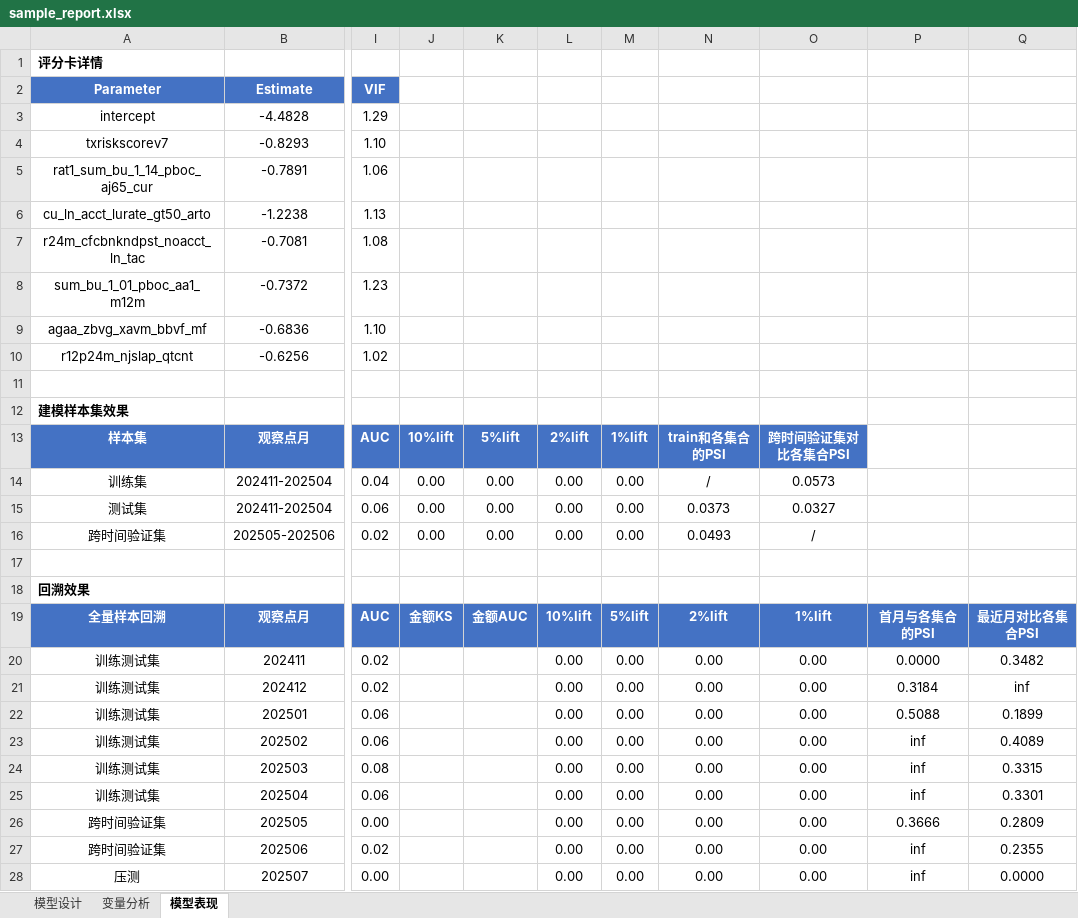
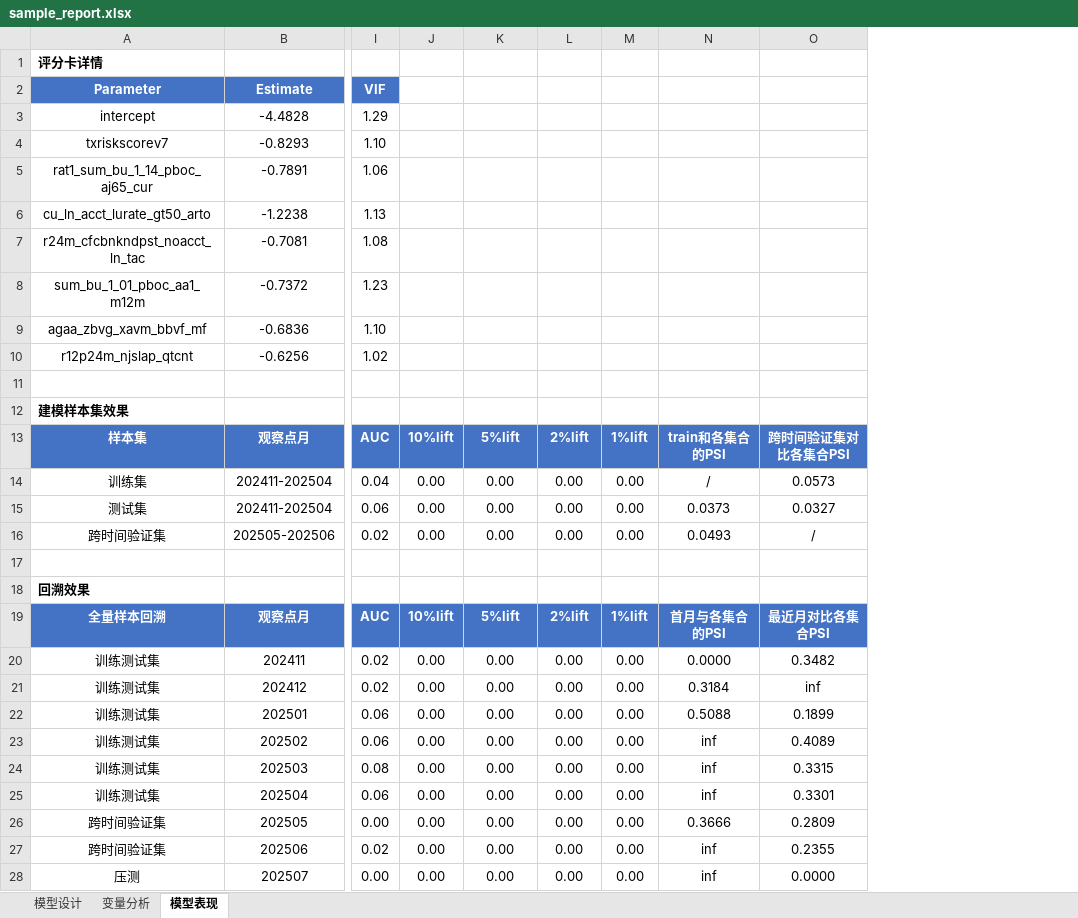
Before and after one commit to jolemon/ModelPipeline, an Excel workbook: sample_report.xlsx, sheet 模型表现, drawn as a sheet; only a part is shown, gaps mark what is left out; values as stored, in another font and other column widths than the file's, no borders; conditional formats not drawn; removed rows and columns are numbered as before the commit, all else as after; the diff covers the shown part only; the diff names each change by its address in the sheet, - before the commit and + after, or states it on an @@ line.

```diff
--- a/sample_report.xlsx (sheet 模型表现)
+++ b/sample_report.xlsx (sheet 模型表现)
-column N, rows 13-28: train和各集合的PSI | / | 0.0373 | 0.0493 |  |  | 2%lift | 0.00 | 0.00 | 0.00 | 0.00 | 0.00 | 0.00 | 0.00 | 0.00 | 0.00
-column O, rows 13-28: 跨时间验证集对比各集合PSI | 0.0573 | 0.0327 | / |  |  | 1%lift | 0.00 | 0.00 | 0.00 | 0.00 | 0.00 | 0.00 | 0.00 | 0.00 | 0.00
-N13: (empty)
+N13: train和各集合的PSI
-N13:O13 fill: none
+N13:O13 fill: #4472C4
-O13: (empty)
+O13: 跨时间验证集对比各集合PSI
-N14: (empty)
+N14: /
-O14: (empty)
+O14: 0.0573
-N15: (empty)
+N15: 0.0373
-O15: (empty)
+O15: 0.0327
-N16: (empty)
+N16: 0.0493
-O16: (empty)
+O16: /
-J19: 金额KS
+J19: 10%lift
-K19: 金额AUC
+K19: 5%lift
-L19: 10%lift
+L19: 2%lift
-M19: 5%lift
+M19: 1%lift
-J20:J28: (empty)
+J20:J28: 0.00
-K20:K28: (empty)
+K20:K28: 0.00
```
Also changed, not shown: 2 edited cells elsewhere in this sheet, sheet 变量分析, sheet 模型设计, report_100k.xlsx, 6 other files.
